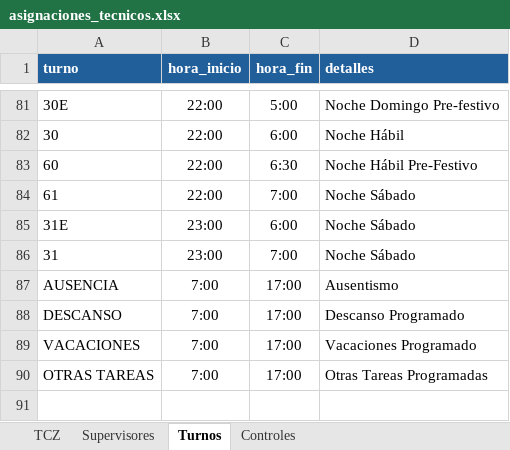
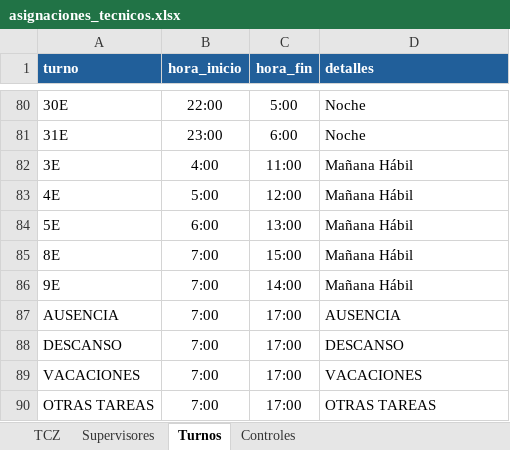
Before and after one commit to CEINFCEXP/GestionExpress, an Excel workbook: cargues/asignaciones_tecnicos.xlsx, sheet Turnos, drawn as a sheet; only a part is shown, gaps mark what is left out; values as stored, in another font and other column widths than the file's, no borders; conditional formats not drawn; removed rows and columns are numbered as before the commit, all else as after; the diff covers the shown part only; the diff names each change by its address in the sheet, - before the commit and + after, or states it on an @@ line.

```diff
--- a/cargues/asignaciones_tecnicos.xlsx (sheet Turnos)
+++ b/cargues/asignaciones_tecnicos.xlsx (sheet Turnos)
-D80 (detalles): Noche Domingo Pre-festivo
+D80 (detalles): Noche
-row 82: 30 | 22:00 | 6:00 | Noche Hábil
-row 83: 60 | 22:00 | 6:30 | Noche Hábil Pre-Festivo
-row 84: 61 | 22:00 | 7:00 | Noche Sábado
-D81 (detalles): Noche Sábado
+D81 (detalles): Noche
-row 86: 31 | 23:00 | 7:00 | Noche Sábado
@@ row 7 moved to row 82: 3E @@
@@ row 11 moved to row 83: 4E @@
@@ row 14 moved to row 84: 5E @@
+row 85: 8E | 7:00 | 15:00 | Mañana Hábil
+row 86: 9E | 7:00 | 14:00 | Mañana Hábil
-D87 (detalles): Ausentismo
+D87 (detalles): AUSENCIA
-D88 (detalles): Descanso Programado
+D88 (detalles): DESCANSO
-D89 (detalles): Vacaciones Programado
+D89 (detalles): VACACIONES
-D90 (detalles): Otras Tareas Programadas
+D90 (detalles): OTRAS TAREAS
```
Also changed, not shown: 50 added rows, 48 removed rows, 8 moved rows and 11 edited cells elsewhere in this sheet, sheet Controles, sheet TCZ, hidden cells.
